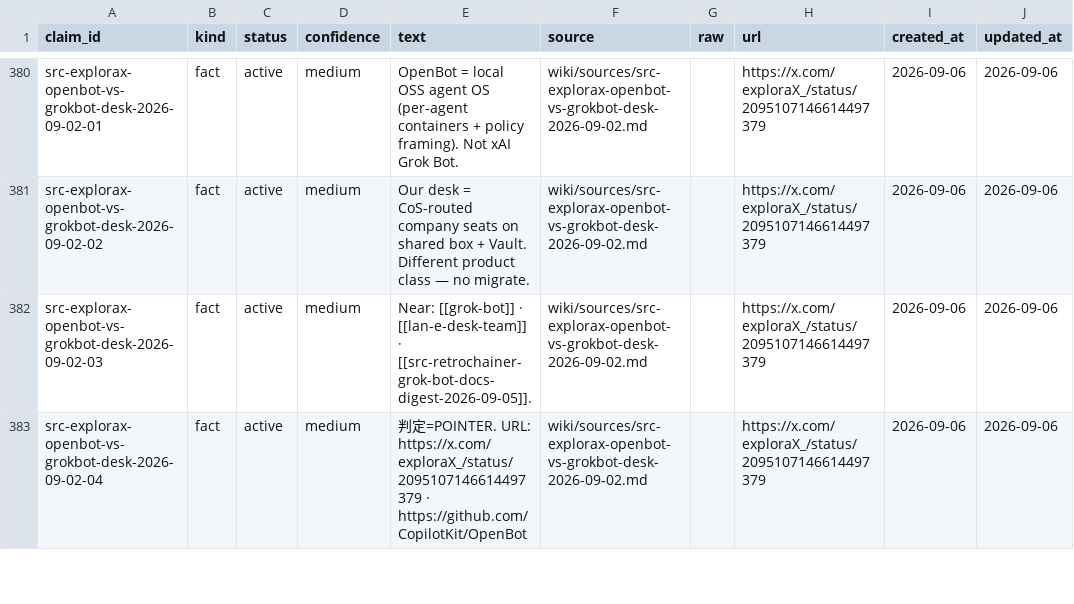
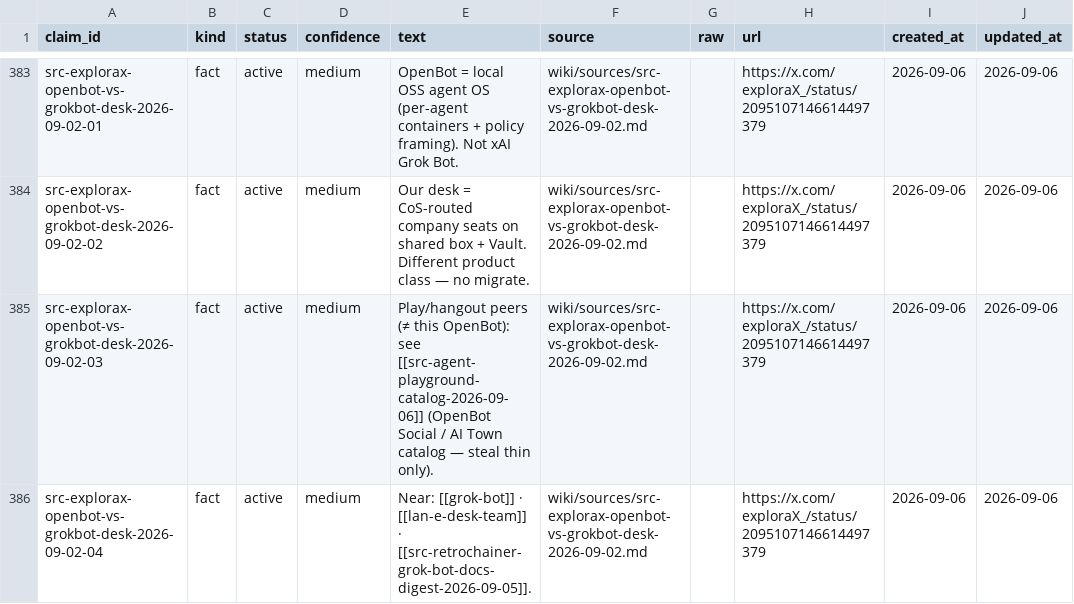
Before and after one commit to elan7192/second-brain, a CSV file: wiki/claims.csv, drawn as a sheet; only a part is shown, gaps mark what is left out; addresses are those after the commit; the diff covers the shown part only; the diff names each change by its address in the sheet, - before the commit and + after, or states it on an @@ line.

Commit message:
Ingest agent playgrounds catalog vs Coral Bay. (#100)
Steal thin activity→sprite + peer join/say/leave; skip tick engines.

Co-authored-by: elan7192 <elan7192@users.noreply.github.com>

```diff
--- a/wiki/claims.csv
+++ b/wiki/claims.csv
-E385 (text): Near: [[grok-bot]] · [[lan-e-desk-team]] · [[src-retrochainer-grok-bot-docs-digest-2026-09-05]].
+E385 (text): Play/hangout peers (≠ this OpenBot): see [[src-agent-playground-catalog-2026-09-06]] (OpenBot Social / AI Town catalog — steal thin only).
-E386 (text): 判定=POINTER. URL: https://x.com/exploraX_/status/2095107146614497379 · https://github.com/CopilotKit/OpenBot
+E386 (text): Near: [[grok-bot]] · [[lan-e-desk-team]] · [[src-retrochainer-grok-bot-docs-digest-2026-09-05]].
```
Also changed, not shown: 4 added rows and 1 edited cell elsewhere in this file, output/ontology-objects.csv, 6 other files.
